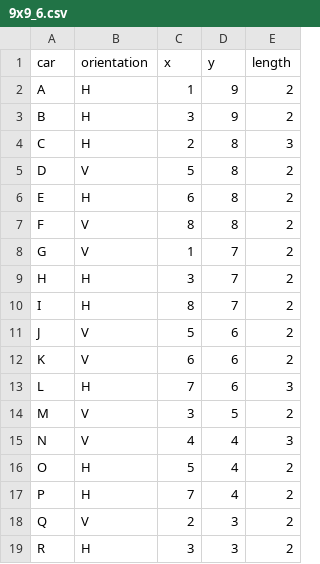
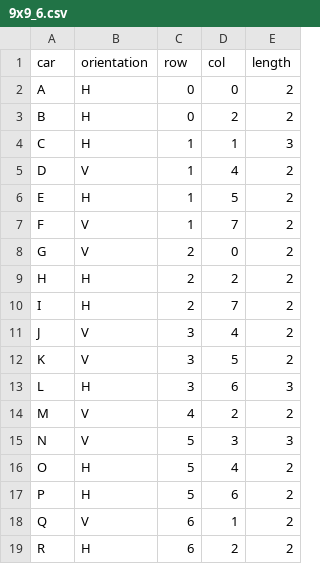
Before and after one commit to Jordy-prog/RushHour, a CSV file: data/9x9_6.csv, drawn as a sheet; only a part is shown; the diff covers the shown part only.

```diff
--- a/data/9x9_6.csv
+++ b/data/9x9_6.csv
@@ -1,19 +1,19 @@
-car,orientation,x,y,length
-A,H,1,9,2
-B,H,3,9,2
-C,H,2,8,3
-D,V,5,8,2
-E,H,6,8,2
-F,V,8,8,2
-G,V,1,7,2
-H,H,3,7,2
-I,H,8,7,2
-J,V,5,6,2
-K,V,6,6,2
-L,H,7,6,3
-M,V,3,5,2
-N,V,4,4,3
+car,orientation,row,col,length
+A,H,0,0,2
+B,H,0,2,2
+C,H,1,1,3
+D,V,1,4,2
+E,H,1,5,2
+F,V,1,7,2
+G,V,2,0,2
+H,H,2,2,2
+I,H,2,7,2
+J,V,3,4,2
+K,V,3,5,2
+L,H,3,6,3
+M,V,4,2,2
+N,V,5,3,3
 O,H,5,4,2
-P,H,7,4,2
-Q,V,2,3,2
-R,H,3,3,2
+P,H,5,6,2
+Q,V,6,1,2
+R,H,6,2,2
```
Also changed, not shown: 13 edited cells elsewhere in this file, data/12x12_7.csv, data/9x9_4.csv, 3 other files.
